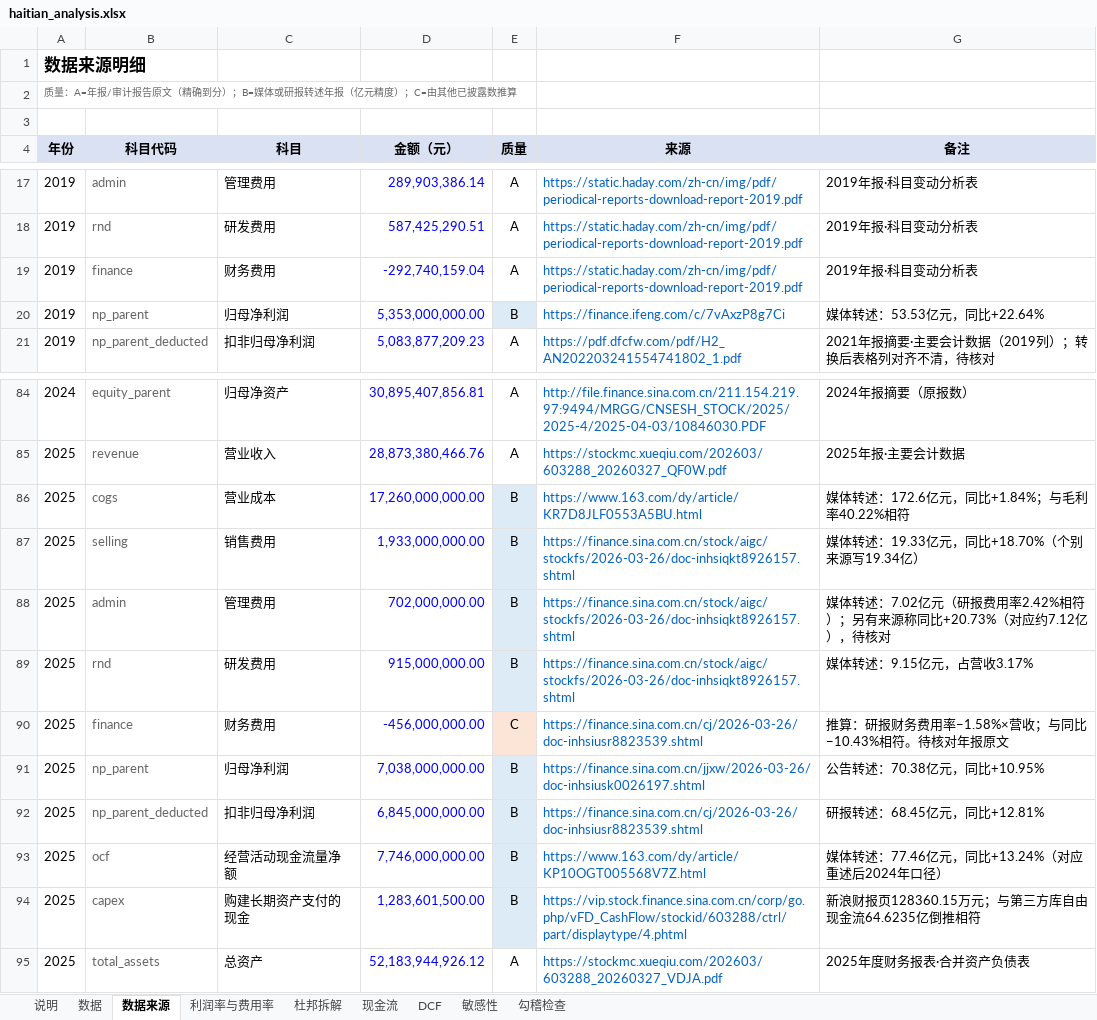
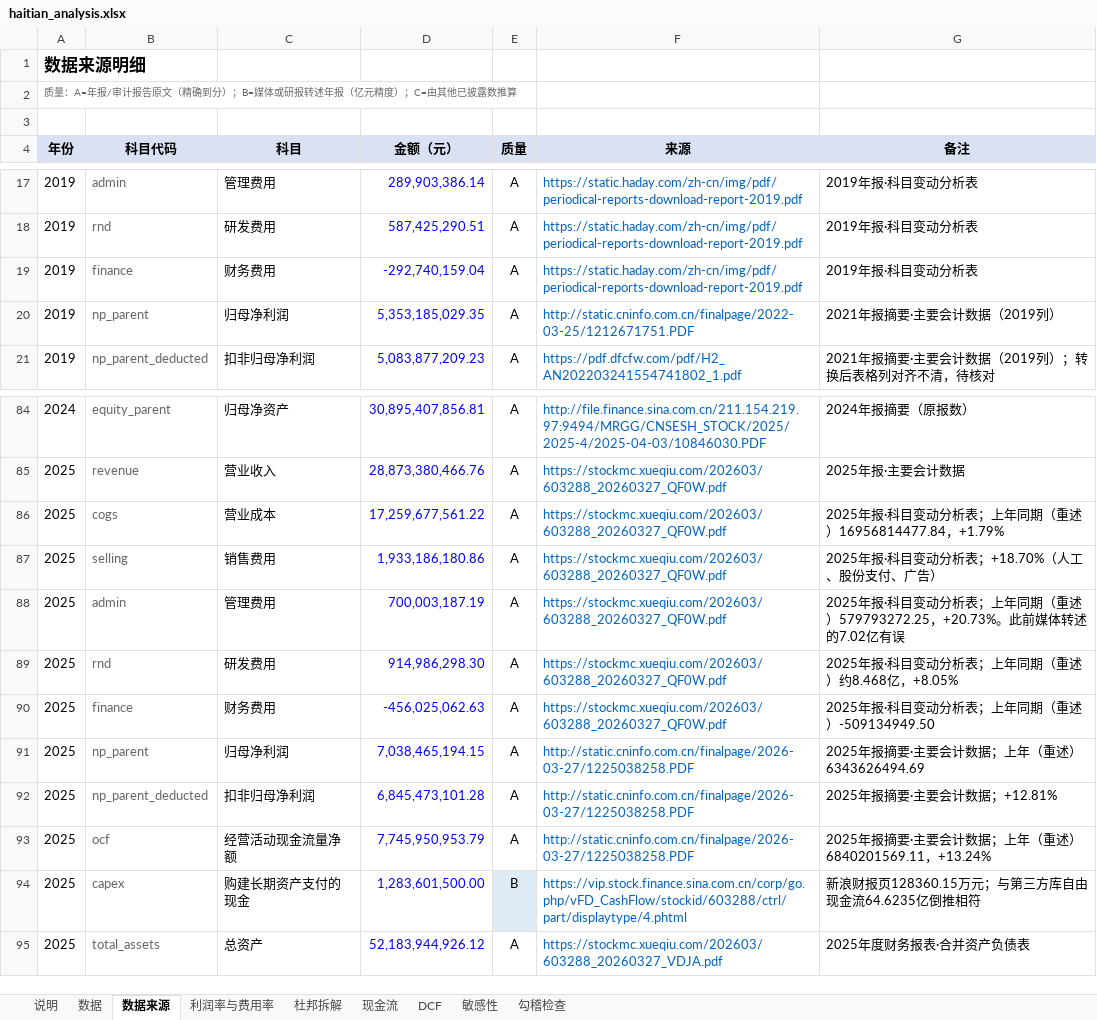
Before and after one commit to Waldeinsamkeit-W/inter-new, an Excel workbook: haitian/output/haitian_analysis.xlsx, sheet 数据来源, drawn as a sheet; only a part is shown, gaps mark what is left out; values as stored, in another font and other column widths than the file's, no borders; charts and pictures not drawn; the diff covers the shown part only; the diff names each change by its address in the sheet, - before the commit and + after, or states it on an @@ line.

```diff
--- a/haitian/output/haitian_analysis.xlsx (sheet 数据来源)
+++ b/haitian/output/haitian_analysis.xlsx (sheet 数据来源)
-D20 (金额（元）): 5,353,000,000.00
+D20 (金额（元）): 5,353,185,029.35
-E20 (质量): B
+E20 (质量): A
-E20 fill: #DDEBF7
+E20 fill: none
-F20 (来源): https://finance.ifeng.com/c/7vAxzP8g7Ci
+F20 (来源): http://static.cninfo.com.cn/finalpage/2022-03-25/1212671751.PDF
-G20 (备注): 媒体转述：53.53亿元，同比+22.64%
+G20 (备注): 2021年报摘要·主要会计数据（2019列）
-D86 (金额（元）): 17,260,000,000.00
+D86 (金额（元）): 17,259,677,561.22
-E86:E89 (质量): B
+E86:E89 (质量): A
-E86:E89 fill: #DDEBF7
+E86:E89 fill: none
-F86 (来源): https://www.163.com/dy/article/KR7D8JLF0553A5BU.html
+F86 (来源): https://stockmc.xueqiu.com/202603/603288_20260327_QF0W.pdf
-G86 (备注): 媒体转述：172.6亿元，同比+1.84%；与毛利率40.22%相符
+G86 (备注): 2025年报·科目变动分析表；上年同期（重述）16956814477.84，+1.79%
-D87 (金额（元）): 1,933,000,000.00
+D87 (金额（元）): 1,933,186,180.86
-F87:F89 (来源): https://finance.sina.com.cn/stock/aigc/stockfs/2026-03-26/doc-inhsiqkt8926157.shtml
+F87:F89 (来源): https://stockmc.xueqiu.com/202603/603288_20260327_QF0W.pdf
-G87 (备注): 媒体转述：19.33亿元，同比+18.70%（个别来源写19.34亿）
+G87 (备注): 2025年报·科目变动分析表；+18.70%（人工、股份支付、广告）
-D88 (金额（元）): 702,000,000.00
+D88 (金额（元）): 700,003,187.19
-G88 (备注): 媒体转述：7.02亿元（研报费用率2.42%相符）；另有来源称同比+20.73%（对应约7.12亿），待核对
+G88 (备注): 2025年报·科目变动分析表；上年同期（重述）579793272.25，+20.73%。此前媒体转述的7.02亿有误
-D89 (金额（元）): 915,000,000.00
+D89 (金额（元）): 914,986,298.30
-G89 (备注): 媒体转述：9.15亿元，占营收3.17%
+G89 (备注): 2025年报·科目变动分析表；上年同期（重述）约8.468亿，+8.05%
-D90 (金额（元）): -456,000,000.00
+D90 (金额（元）): -456,025,062.63
-E90 (质量): C
+E90 (质量): A
-E90 fill: #FCE4D6
+E90 fill: none
-F90 (来源): https://finance.sina.com.cn/cj/2026-03-26/doc-inhsiusr8823539.shtml
+F90 (来源): https://stockmc.xueqiu.com/202603/603288_20260327_QF0W.pdf
-G90 (备注): 推算：研报财务费用率−1.58%×营收；与同比−10.43%相符。待核对年报原文
+G90 (备注): 2025年报·科目变动分析表；上年同期（重述）-509134949.50
-D91 (金额（元）): 7,038,000,000.00
+D91 (金额（元）): 7,038,465,194.15
-E91:E93 (质量): B
+E91:E93 (质量): A
-E91:E93 fill: #DDEBF7
+E91:E93 fill: none
-F91 (来源): https://finance.sina.com.cn/jjxw/2026-03-26/doc-inhsiusk0026197.shtml
+F91 (来源): http://static.cninfo.com.cn/finalpage/2026-03-27/1225038258.PDF
-G91 (备注): 公告转述：70.38亿元，同比+10.95%
+G91 (备注): 2025年报摘要·主要会计数据；上年（重述）6343626494.69
-D92 (金额（元）): 6,845,000,000.00
+D92 (金额（元）): 6,845,473,101.28
-F92 (来源): https://finance.sina.com.cn/cj/2026-03-26/doc-inhsiusr8823539.shtml
+F92 (来源): http://static.cninfo.com.cn/finalpage/2026-03-27/1225038258.PDF
-G92 (备注): 研报转述：68.45亿元，同比+12.81%
+G92 (备注): 2025年报摘要·主要会计数据；+12.81%
-D93 (金额（元）): 7,746,000,000.00
+D93 (金额（元）): 7,745,950,953.79
-F93 (来源): https://www.163.com/dy/article/KP10OGT005568V7Z.html
+F93 (来源): http://static.cninfo.com.cn/finalpage/2026-03-27/1225038258.PDF
-G93 (备注): 媒体转述：77.46亿元，同比+13.24%（对应重述后2024年口径）
+G93 (备注): 2025年报摘要·主要会计数据；上年（重述）6840201569.11，+13.24%
```
Also changed, not shown: 33 edited cells and cell formats elsewhere in this sheet, sheet 勾稽检查, sheet 数据, sheet 利润率与费用率, formulas that keep their value, 10 other files.
